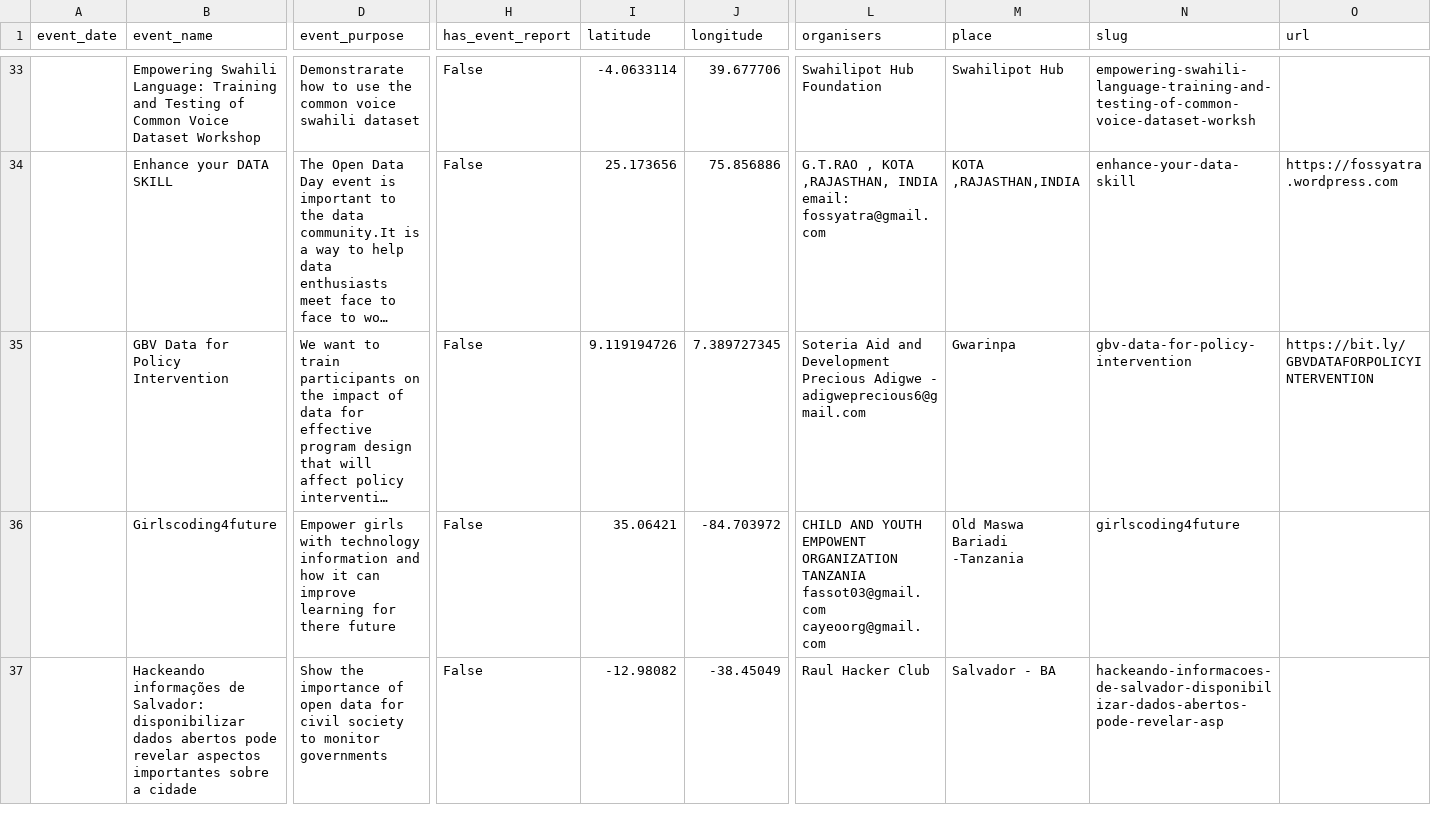
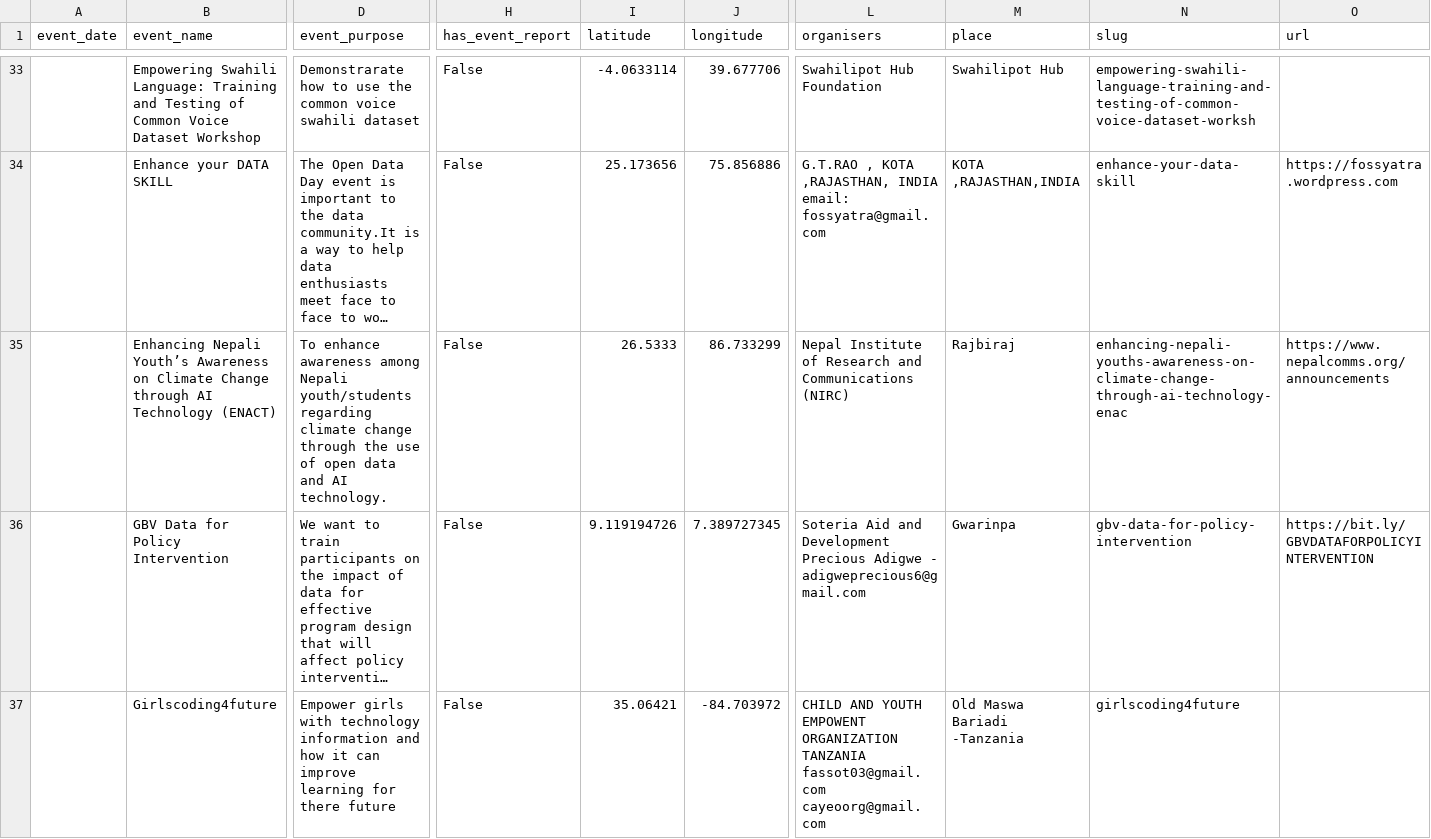
Before and after one commit to okfn/opendataday, a CSV file: Datasets/Events 2023.csv, drawn as a sheet; only a part is shown, gaps mark what is left out; the shorter side is filled out with more unchanged rows; long unchanged cells end in …; rows hold the shown columns only; the diff covers the shown part only; the diff names each change by its address in the sheet, - before the commit and + after, or states it on an @@ line.

```diff
--- a/Datasets/Events 2023.csv
+++ b/Datasets/Events 2023.csv
+row 35:  | Enhancing Nepali Youth’s Awareness on Climate Change through AI Technology (ENACT) | To enhance awareness among Nepali youth/students regarding climate change through the use of open data and AI technology. | False | 26.5333 | 86.733299 | Nepal Institute of Research and Communications (NIRC) | Rajbiraj | enhancing-nepali-youths-awareness-on-climate-change-through-ai-technology-enac | https://www.nepalcomms.org/announcements
```
Also changed, not shown: 6 added rows elsewhere in this file, 1 other file.
